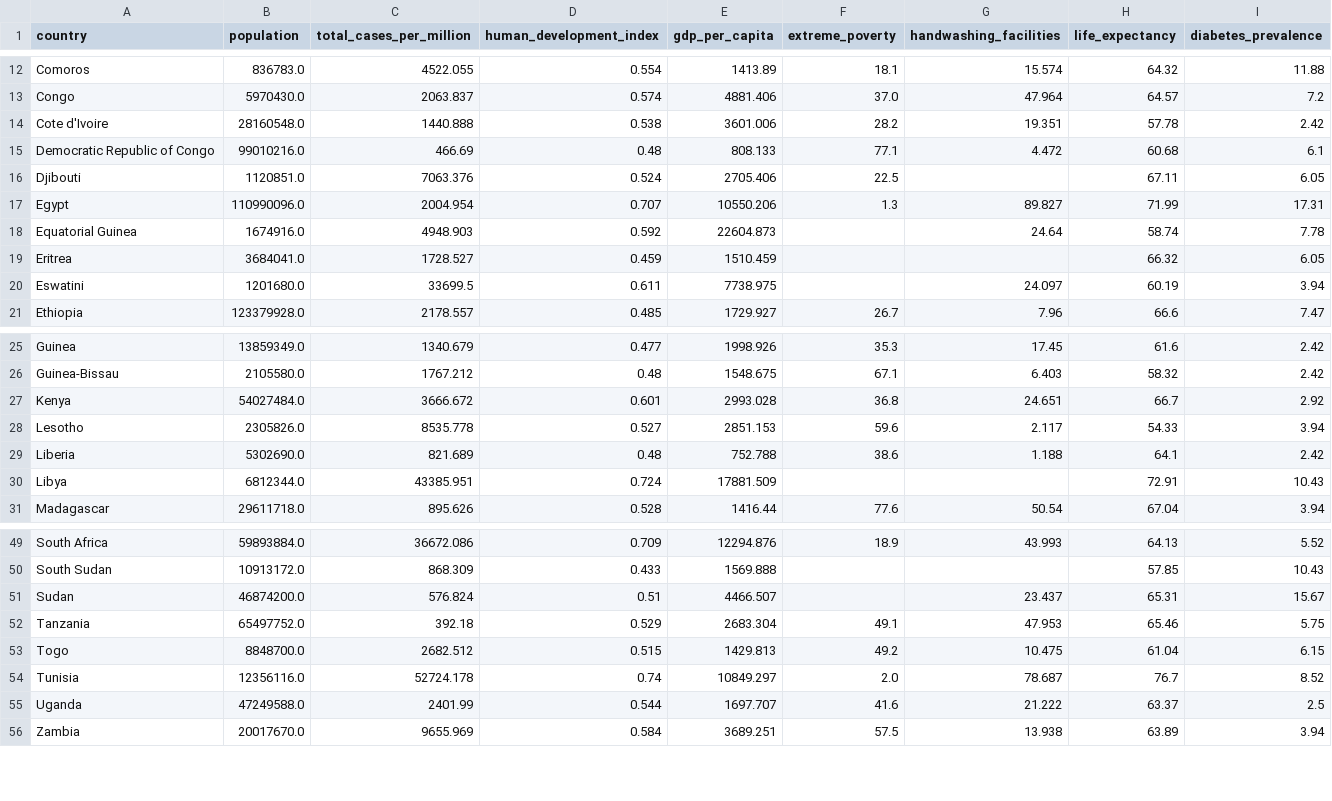
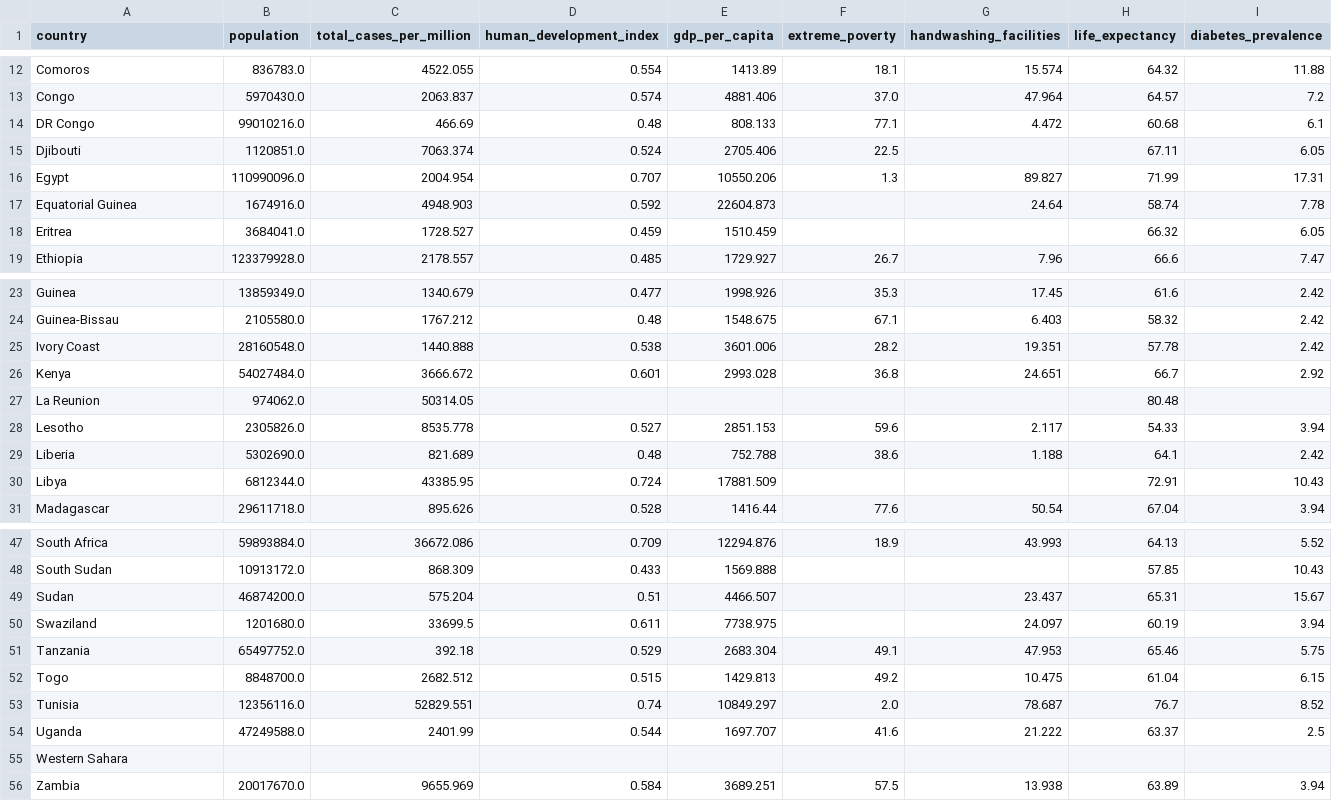
Before and after one commit to f-krause/veda_23_covid_dashboard, a CSV file: data/scatter.csv, drawn as a sheet; only a part is shown, gaps mark what is left out; the diff covers the shown part only.

```diff
--- a/data/scatter.csv
+++ b/data/scatter.csv
@@ -13,5 +13,4 @@ Comoros,836783.0,4522.055,0.554,1413.89,18.1,15.574,64.32,11.88
 Congo,5970430.0,2063.837,0.574,4881.406,37.0,47.964,64.57,7.2
-Cote d'Ivoire,28160548.0,1440.888,0.538,3601.006,28.2,19.351,57.78,2.42
-Democratic Republic of Congo,99010216.0,466.69,0.48,808.133,77.1,4.472,60.68,6.1
-Djibouti,1120851.0,7063.376,0.524,2705.406,22.5,,67.11,6.05
+DR Congo,99010216.0,466.69,0.48,808.133,77.1,4.472,60.68,6.1
+Djibouti,1120851.0,7063.374,0.524,2705.406,22.5,,67.11,6.05
 Egypt,110990096.0,2004.954,0.707,10550.206,1.3,89.827,71.99,17.31
@@ -19,3 +18,2 @@ Equatorial Guinea,1674916.0,4948.903,0.592,22604.873,,24.64,58.74,7.78
 Eritrea,3684041.0,1728.527,0.459,1510.459,,,66.32,6.05
-Eswatini,1201680.0,33699.5,0.611,7738.975,,24.097,60.19,3.94
 Ethiopia,123379928.0,2178.557,0.485,1729.927,26.7,7.96,66.6,7.47
@@ -26,6 +24,8 @@ Guinea,13859349.0,1340.679,0.477,1998.926,35.3,17.45,61.6,2.42
 Guinea-Bissau,2105580.0,1767.212,0.48,1548.675,67.1,6.403,58.32,2.42
+Ivory Coast,28160548.0,1440.888,0.538,3601.006,28.2,19.351,57.78,2.42
 Kenya,54027484.0,3666.672,0.601,2993.028,36.8,24.651,66.7,2.92
+La Reunion,974062.0,50314.05,,,,,80.48,
 Lesotho,2305826.0,8535.778,0.527,2851.153,59.6,2.117,54.33,3.94
 Liberia,5302690.0,821.689,0.48,752.788,38.6,1.188,64.1,2.42
-Libya,6812344.0,43385.951,0.724,17881.509,,,72.91,10.43
+Libya,6812344.0,43385.95,0.724,17881.509,,,72.91,10.43
 Madagascar,29611718.0,895.626,0.528,1416.44,77.6,50.54,67.04,3.94
@@ -50,7 +48,9 @@ South Africa,59893884.0,36672.086,0.709,12294.876,18.9,43.993,64.13,5.52
 South Sudan,10913172.0,868.309,0.433,1569.888,,,57.85,10.43
-Sudan,46874200.0,576.824,0.51,4466.507,,23.437,65.31,15.67
+Sudan,46874200.0,575.204,0.51,4466.507,,23.437,65.31,15.67
+Swaziland,1201680.0,33699.5,0.611,7738.975,,24.097,60.19,3.94
 Tanzania,65497752.0,392.18,0.529,2683.304,49.1,47.953,65.46,5.75
 Togo,8848700.0,2682.512,0.515,1429.813,49.2,10.475,61.04,6.15
-Tunisia,12356116.0,52724.178,0.74,10849.297,2.0,78.687,76.7,8.52
+Tunisia,12356116.0,52829.551,0.74,10849.297,2.0,78.687,76.7,8.52
 Uganda,47249588.0,2401.99,0.544,1697.707,41.6,21.222,63.37,2.5
+Western Sahara,,,,,,,,
 Zambia,20017670.0,9655.969,0.584,3689.251,57.5,13.938,63.89,3.94
```
Also changed, not shown: 2 removed rows and 1 edited cell elsewhere in this file, data/cases.csv, data/vacc.csv, 6 other files.
